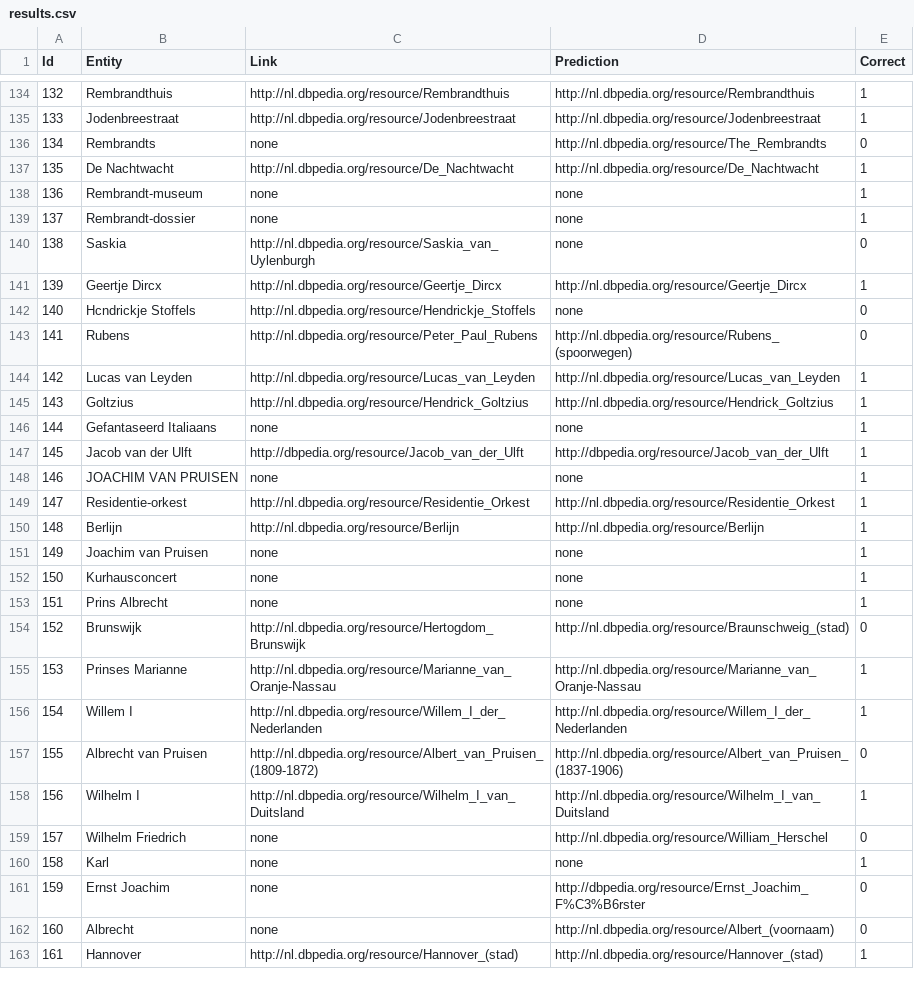
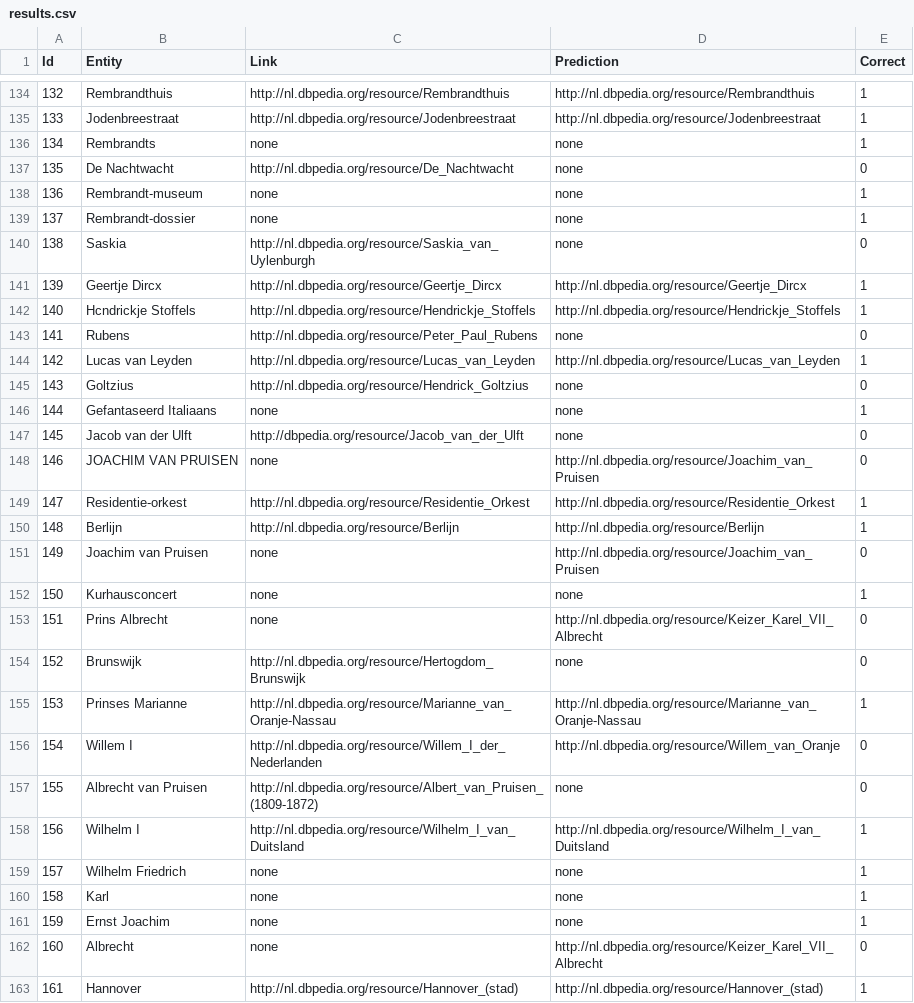
Before and after one commit to KBNLresearch/dac-web, a CSV file: results.csv, drawn as a sheet; only a part is shown, gaps mark what is left out; the diff covers the shown part only.

```diff
--- a/results.csv
+++ b/results.csv
@@ -135,4 +135,4 @@ Id	Entity	Link	Prediction	Correct
 133	Jodenbreestraat	http://nl.dbpedia.org/resource/Jodenbreestraat	http://nl.dbpedia.org/resource/Jodenbreestraat	1	
-134	Rembrandts	none	http://nl.dbpedia.org/resource/The_Rembrandts	0	
-135	De Nachtwacht	http://nl.dbpedia.org/resource/De_Nachtwacht	http://nl.dbpedia.org/resource/De_Nachtwacht	1	
+134	Rembrandts	none	none	1	
+135	De Nachtwacht	http://nl.dbpedia.org/resource/De_Nachtwacht	none	0	
 136	Rembrandt-museum	none	none	1	
@@ -141,23 +141,23 @@ Id	Entity	Link	Prediction	Correct
 139	Geertje Dircx	http://nl.dbpedia.org/resource/Geertje_Dircx	http://nl.dbpedia.org/resource/Geertje_Dircx	1	
-140	Hcndrickje Stoffels	http://nl.dbpedia.org/resource/Hendrickje_Stoffels	none	0	
-141	Rubens	http://nl.dbpedia.org/resource/Peter_Paul_Rubens	http://nl.dbpedia.org/resource/Rubens_(spoorwegen)	0	
+140	Hcndrickje Stoffels	http://nl.dbpedia.org/resource/Hendrickje_Stoffels	http://nl.dbpedia.org/resource/Hendrickje_Stoffels	1	
+141	Rubens	http://nl.dbpedia.org/resource/Peter_Paul_Rubens	none	0	
 142	Lucas van Leyden	http://nl.dbpedia.org/resource/Lucas_van_Leyden	http://nl.dbpedia.org/resource/Lucas_van_Leyden	1	
-143	Goltzius	http://nl.dbpedia.org/resource/Hendrick_Goltzius	http://nl.dbpedia.org/resource/Hendrick_Goltzius	1	
+143	Goltzius	http://nl.dbpedia.org/resource/Hendrick_Goltzius	none	0	
 144	Gefantaseerd Italiaans	none	none	1	
-145	Jacob van der Ulft	http://dbpedia.org/resource/Jacob_van_der_Ulft	http://dbpedia.org/resource/Jacob_van_der_Ulft	1	
-146	JOACHIM VAN PRUISEN	none	none	1	
+145	Jacob van der Ulft	http://dbpedia.org/resource/Jacob_van_der_Ulft	none	0	
+146	JOACHIM VAN PRUISEN	none	http://nl.dbpedia.org/resource/Joachim_van_Pruisen	0	
 147	Residentie-orkest	http://nl.dbpedia.org/resource/Residentie_Orkest	http://nl.dbpedia.org/resource/Residentie_Orkest	1	
 148	Berlijn	http://nl.dbpedia.org/resource/Berlijn	http://nl.dbpedia.org/resource/Berlijn	1	
-149	Joachim van Pruisen	none	none	1	
+149	Joachim van Pruisen	none	http://nl.dbpedia.org/resource/Joachim_van_Pruisen	0	
 150	Kurhausconcert	none	none	1	
-151	Prins Albrecht	none	none	1	
-152	Brunswijk	http://nl.dbpedia.org/resource/Hertogdom_Brunswijk	http://nl.dbpedia.org/resource/Braunschweig_(stad)	0	
+151	Prins Albrecht	none	http://nl.dbpedia.org/resource/Keizer_Karel_VII_Albrecht	0	
+152	Brunswijk	http://nl.dbpedia.org/resource/Hertogdom_Brunswijk	none	0	
 153	Prinses Marianne	http://nl.dbpedia.org/resource/Marianne_van_Oranje-Nassau	http://nl.dbpedia.org/resource/Marianne_van_Oranje-Nassau	1	
-154	Willem I	http://nl.dbpedia.org/resource/Willem_I_der_Nederlanden	http://nl.dbpedia.org/resource/Willem_I_der_Nederlanden	1	
-155	Albrecht van Pruisen	http://nl.dbpedia.org/resource/Albert_van_Pruisen_(1809-1872)	http://nl.dbpedia.org/resource/Albert_van_Pruisen_(1837-1906)	0	
+154	Willem I	http://nl.dbpedia.org/resource/Willem_I_der_Nederlanden	http://nl.dbpedia.org/resource/Willem_van_Oranje	0	
+155	Albrecht van Pruisen	http://nl.dbpedia.org/resource/Albert_van_Pruisen_(1809-1872)	none	0	
 156	Wilhelm I	http://nl.dbpedia.org/resource/Wilhelm_I_van_Duitsland	http://nl.dbpedia.org/resource/Wilhelm_I_van_Duitsland	1	
-157	Wilhelm Friedrich	none	http://nl.dbpedia.org/resource/William_Herschel	0	
+157	Wilhelm Friedrich	none	none	1	
 158	Karl	none	none	1	
-159	Ernst Joachim	none	http://dbpedia.org/resource/Ernst_Joachim_F%C3%B6rster	0	
-160	Albrecht	none	http://nl.dbpedia.org/resource/Albert_(voornaam)	0	
+159	Ernst Joachim	none	none	1	
+160	Albrecht	none	http://nl.dbpedia.org/resource/Keizer_Karel_VII_Albrecht	0	
 161	Hannover	http://nl.dbpedia.org/resource/Hannover_(stad)	http://nl.dbpedia.org/resource/Hannover_(stad)	1	
```
Also changed, not shown: 164 edited cells elsewhere in this file, 1 other file.
